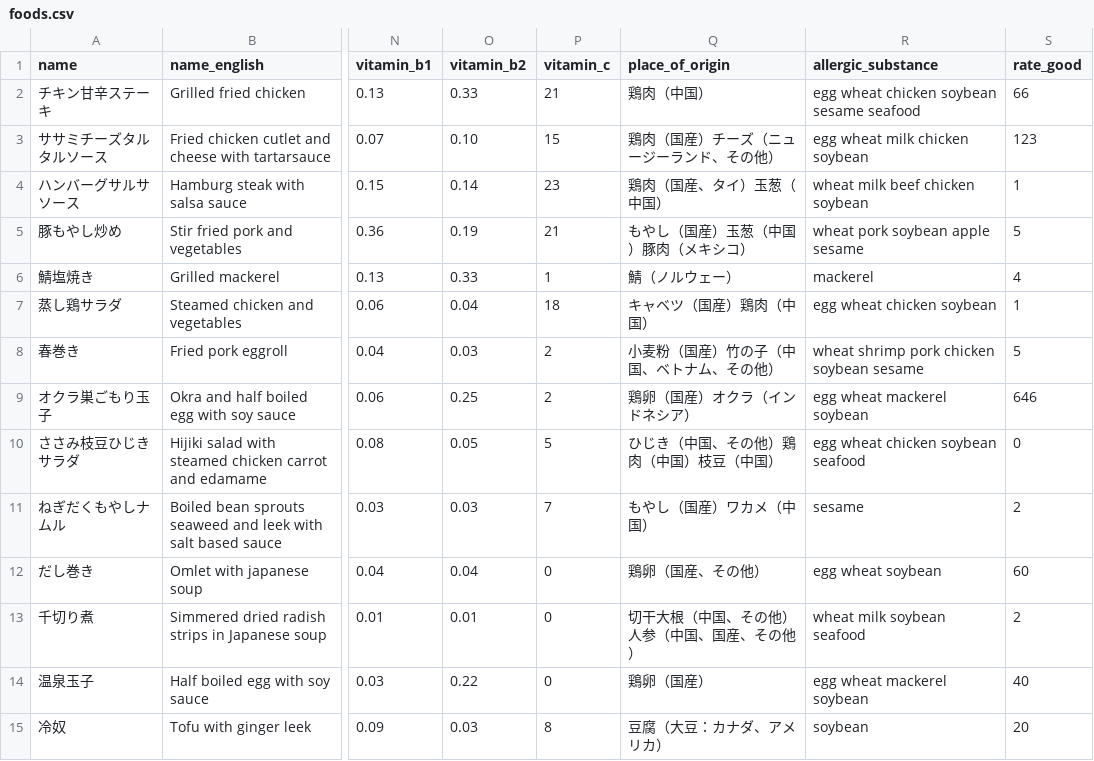
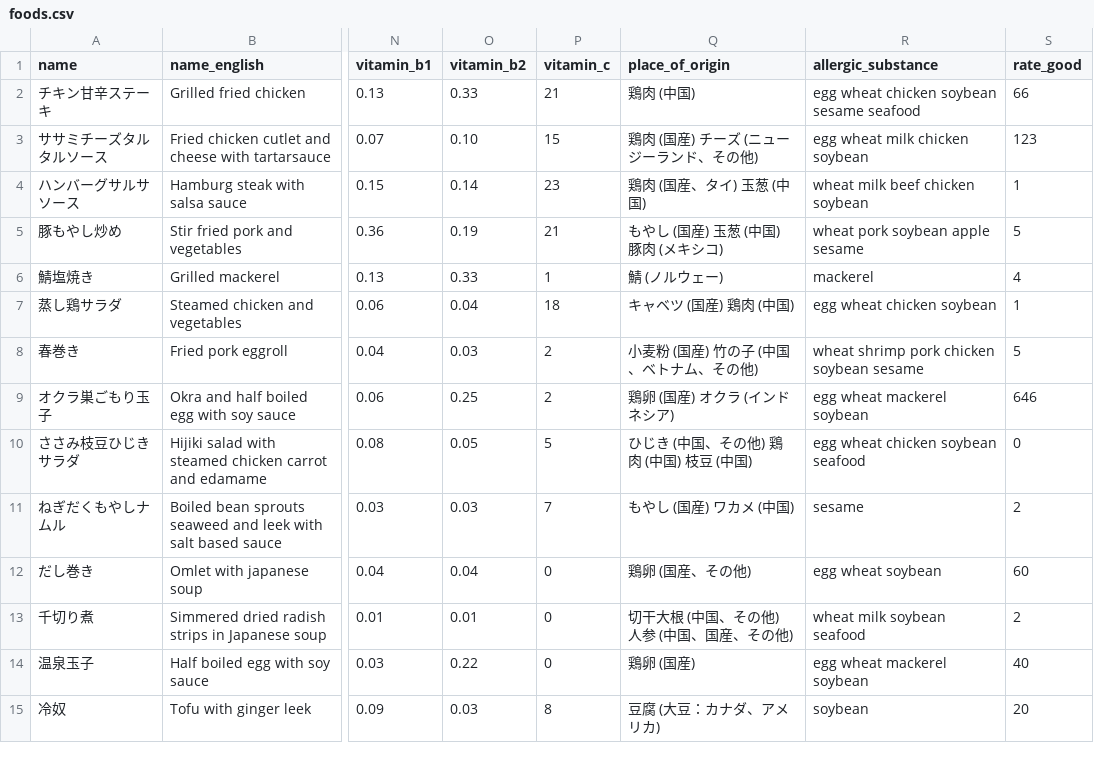
Before and after one commit to MonkeyHackParty/team3, a CSV file: foods.csv, drawn as a sheet; only a part is shown, gaps mark what is left out; the diff covers the shown part only; the diff names each change by its address in the sheet, - before the commit and + after, or states it on an @@ line.

Commit message:
feat: sanitize name and place_of_origin

```diff
--- a/foods.csv
+++ b/foods.csv
-Q2 (place_of_origin): 鶏肉（中国）
+Q2 (place_of_origin): 鶏肉 (中国)
-Q3 (place_of_origin): 鶏肉（国産）チーズ（ニュージーランド、その他）
+Q3 (place_of_origin): 鶏肉 (国産) チーズ (ニュージーランド、その他)
-Q4 (place_of_origin): 鶏肉（国産、タイ）玉葱（中国）
+Q4 (place_of_origin): 鶏肉 (国産、タイ) 玉葱 (中国)
-Q5 (place_of_origin): もやし（国産）玉葱（中国）豚肉（メキシコ）
+Q5 (place_of_origin): もやし (国産) 玉葱 (中国) 豚肉 (メキシコ)
-Q6 (place_of_origin): 鯖（ノルウェー）
+Q6 (place_of_origin): 鯖 (ノルウェー)
-Q7 (place_of_origin): キャベツ（国産）鶏肉（中国）
+Q7 (place_of_origin): キャベツ (国産) 鶏肉 (中国)
-Q8 (place_of_origin): 小麦粉（国産）竹の子（中国、ベトナム、その他）
+Q8 (place_of_origin): 小麦粉 (国産) 竹の子 (中国、ベトナム、その他)
-Q9 (place_of_origin): 鶏卵（国産）オクラ（インドネシア）
+Q9 (place_of_origin): 鶏卵 (国産) オクラ (インドネシア)
-Q10 (place_of_origin): ひじき（中国、その他）鶏肉（中国）枝豆（中国）
+Q10 (place_of_origin): ひじき (中国、その他) 鶏肉 (中国) 枝豆 (中国)
-Q11 (place_of_origin): もやし（国産）ワカメ（中国）
+Q11 (place_of_origin): もやし (国産) ワカメ (中国)
-Q12 (place_of_origin): 鶏卵（国産、その他）
+Q12 (place_of_origin): 鶏卵 (国産、その他)
-Q13 (place_of_origin): 切干大根（中国、その他）人参（中国、国産、その他）
+Q13 (place_of_origin): 切干大根 (中国、その他) 人参 (中国、国産、その他)
-Q14 (place_of_origin): 鶏卵（国産）
+Q14 (place_of_origin): 鶏卵 (国産)
-Q15 (place_of_origin): 豆腐（大豆：カナダ、アメリカ）
+Q15 (place_of_origin): 豆腐 (大豆：カナダ、アメリカ)
```
Also changed, not shown: 30 edited cells elsewhere in this file, 1 other file.
